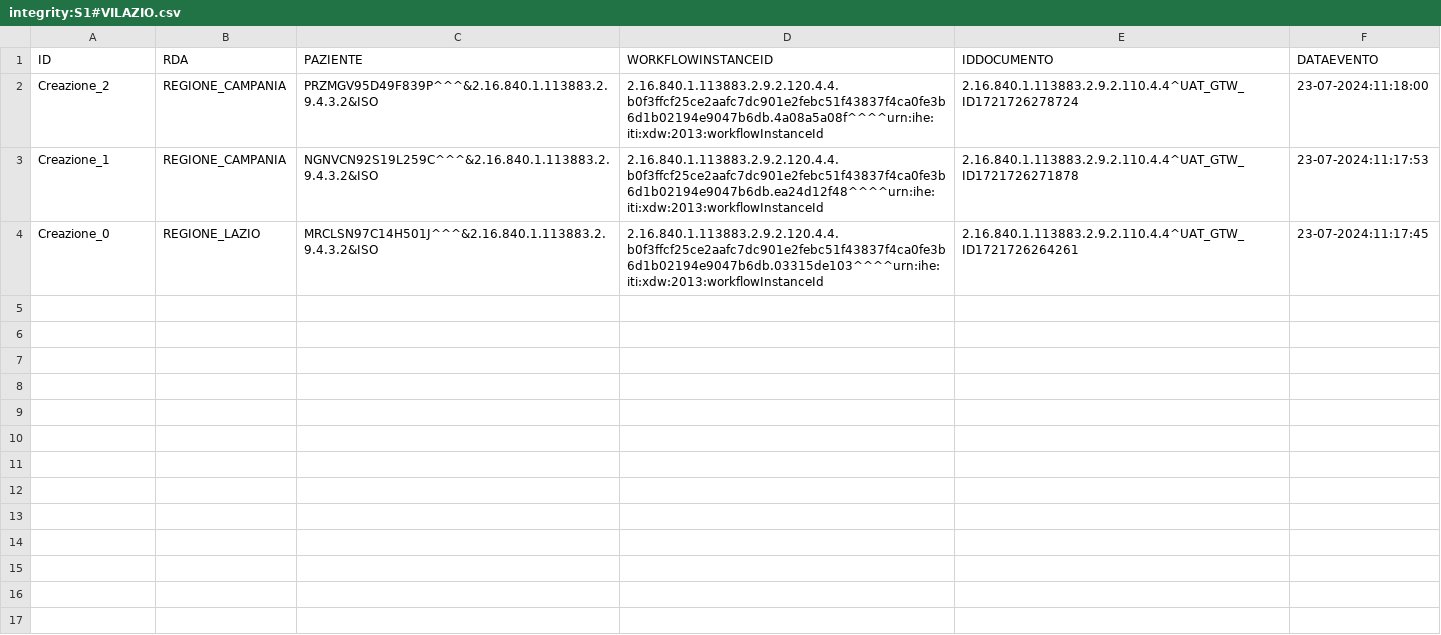
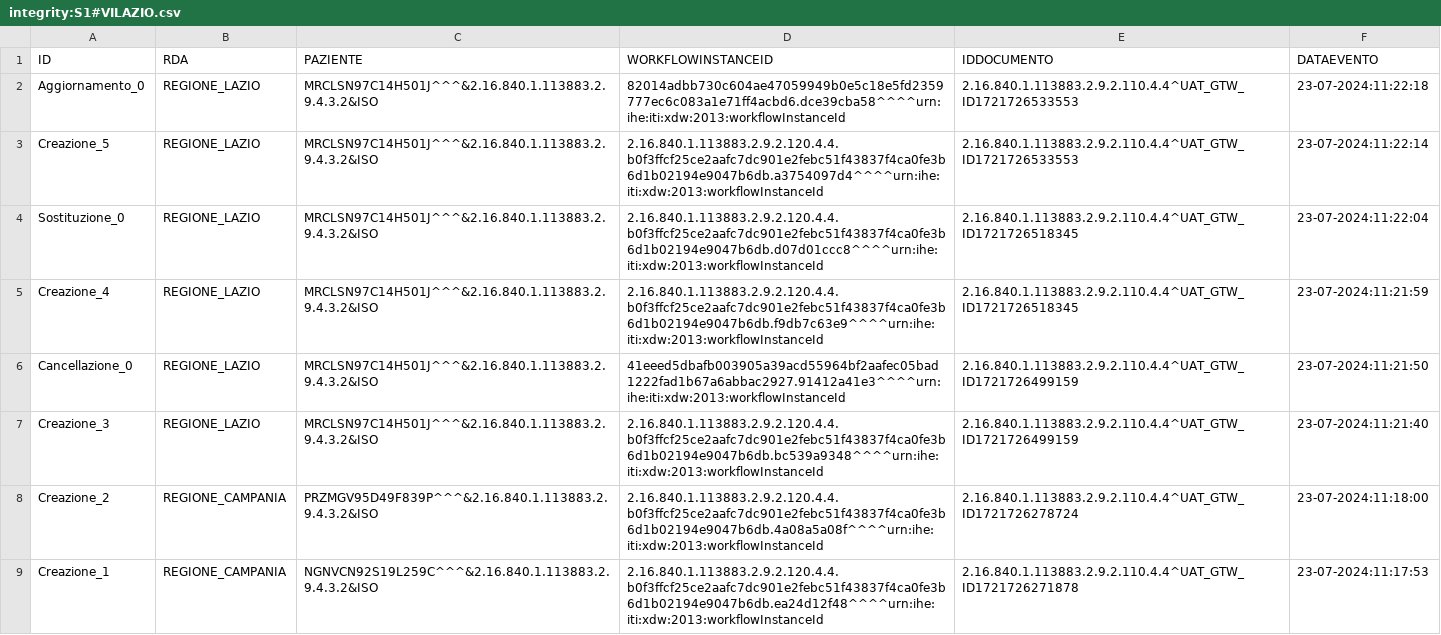
Before and after one commit to vincenzo-ingenito/test-repo-crash, a CSV file: REGIONE_LAZIO/integrity:S1#VILAZIO.csv, drawn as a sheet; only a part is shown; the shorter side is filled out with more unchanged rows.

Commit message:
Regione: REGIONE_LAZIO, Issuer: integrity:S1#VILAZIO

```diff
--- a/REGIONE_LAZIO/integrity:S1#VILAZIO.csv
+++ b/REGIONE_LAZIO/integrity:S1#VILAZIO.csv
@@ -1,2 +1,8 @@
 ID,RDA,PAZIENTE,WORKFLOWINSTANCEID,IDDOCUMENTO,DATAEVENTO
+Aggiornamento_0,REGIONE_LAZIO,MRCLSN97C14H501J^^^&2.16.840.1.113883.2.9.4.3.2&ISO,82014adbb730c604ae47059949b0e5c18e5fd2359777ec6c083a1e71ff4acbd6.dce39cba58^^^^urn:ihe:iti:xdw:2013:workflowInstanceId,2.16.840.1.113883.2.9.2.110.4.4^UAT_GTW_ID1721726533553,23-07-2024:11:22:18
+Creazione_5,REGIONE_LAZIO,MRCLSN97C14H501J^^^&2.16.840.1.113883.2.9.4.3.2&ISO,2.16.840.1.113883.2.9.2.120.4.4.b0f3ffcf25ce2aafc7dc901e2febc51f43837f4ca0fe3b6d1b02194e9047b6db.a3754097d4^^^^urn:ihe:iti:xdw:2013:workflowInstanceId,2.16.840.1.113883.2.9.2.110.4.4^UAT_GTW_ID1721726533553,23-07-2024:11:22:14
+Sostituzione_0,REGIONE_LAZIO,MRCLSN97C14H501J^^^&2.16.840.1.113883.2.9.4.3.2&ISO,2.16.840.1.113883.2.9.2.120.4.4.b0f3ffcf25ce2aafc7dc901e2febc51f43837f4ca0fe3b6d1b02194e9047b6db.d07d01ccc8^^^^urn:ihe:iti:xdw:2013:workflowInstanceId,2.16.840.1.113883.2.9.2.110.4.4^UAT_GTW_ID1721726518345,23-07-2024:11:22:04
+Creazione_4,REGIONE_LAZIO,MRCLSN97C14H501J^^^&2.16.840.1.113883.2.9.4.3.2&ISO,2.16.840.1.113883.2.9.2.120.4.4.b0f3ffcf25ce2aafc7dc901e2febc51f43837f4ca0fe3b6d1b02194e9047b6db.f9db7c63e9^^^^urn:ihe:iti:xdw:2013:workflowInstanceId,2.16.840.1.113883.2.9.2.110.4.4^UAT_GTW_ID1721726518345,23-07-2024:11:21:59
+Cancellazione_0,REGIONE_LAZIO,MRCLSN97C14H501J^^^&2.16.840.1.113883.2.9.4.3.2&ISO,41eeed5dbafb003905a39acd55964bf2aafec05bad1222fad1b67a6abbac2927.91412a41e3^^^^urn:ihe:iti:xdw:2013:workflowInstanceId,2.16.840.1.113883.2.9.2.110.4.4^UAT_GTW_ID1721726499159,23-07-2024:11:21:50
+Creazione_3,REGIONE_LAZIO,MRCLSN97C14H501J^^^&2.16.840.1.113883.2.9.4.3.2&ISO,2.16.840.1.113883.2.9.2.120.4.4.b0f3ffcf25ce2aafc7dc901e2febc51f43837f4ca0fe3b6d1b02194e9047b6db.bc539a9348^^^^urn:ihe:iti:xdw:2013:workflowInstanceId,2.16.840.1.113883.2.9.2.110.4.4^UAT_GTW_ID1721726499159,23-07-2024:11:21:40
 Creazione_2,REGIONE_CAMPANIA,PRZMGV95D49F839P^^^&2.16.840.1.113883.2.9.4.3.2&ISO,2.16.840.1.113883.2.9.2.120.4.4.b0f3ffcf25ce2aafc7dc901e2febc51f43837f4ca0fe3b6d1b02194e9047b6db.4a08a5a08f^^^^urn:ihe:iti:xdw:2013:workflowInstanceId,2.16.840.1.113883.2.9.2.110.4.4^UAT_GTW_ID1721726278724,23-07-2024:11:18:00
```
